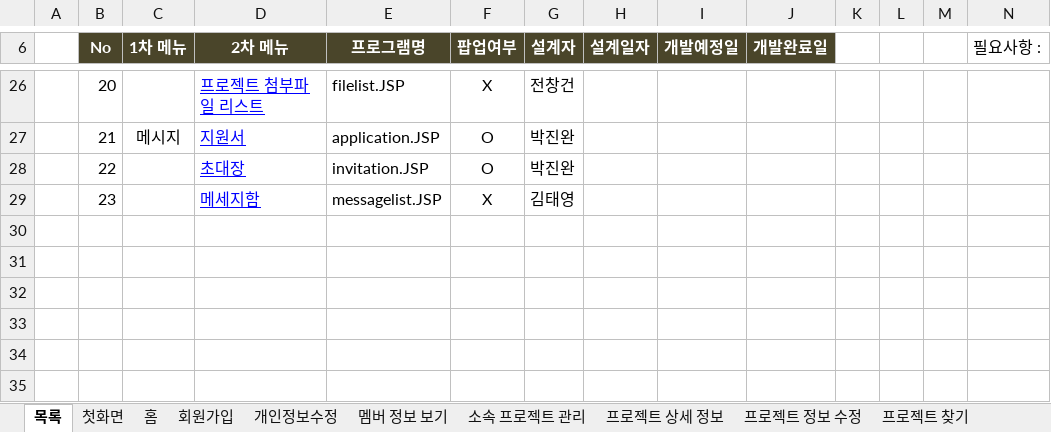
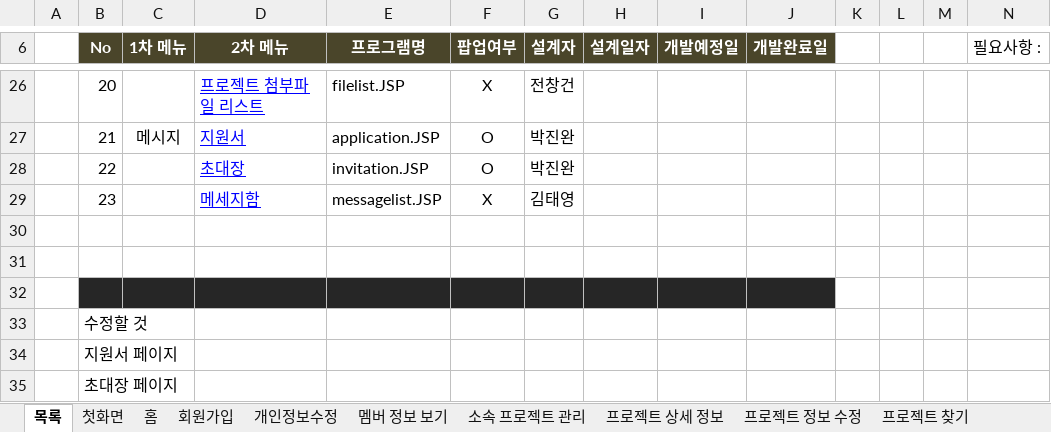
Before and after one commit to 35613/GROUPPL, an Excel workbook: Documents/grouppl설계서 - 종합.xlsx, sheet 목록, drawn as a sheet; only a part is shown, gaps mark what is left out; values as stored, in another font and other column widths than the file's, no borders; the diff names each change by its address in the sheet, - before the commit and + after, or states it on an @@ line.

```diff
--- a/Documents/grouppl설계서 - 종합.xlsx (sheet 목록)
+++ b/Documents/grouppl설계서 - 종합.xlsx (sheet 목록)
+row 30: (empty)
+row 31: (empty)
+row 32: (empty)
+row 33:  | 수정할 것
+row 34:  | 지원서 페이지
+row 35:  | 초대장 페이지
```
Also changed, not shown: sheet 프로젝트 정보 수정, sheet 프로젝트 글보기, sheet 개인일정읽기, sheet 개인일정쓰기, sheet 프로젝트 상세 정보, charts or pictures.
